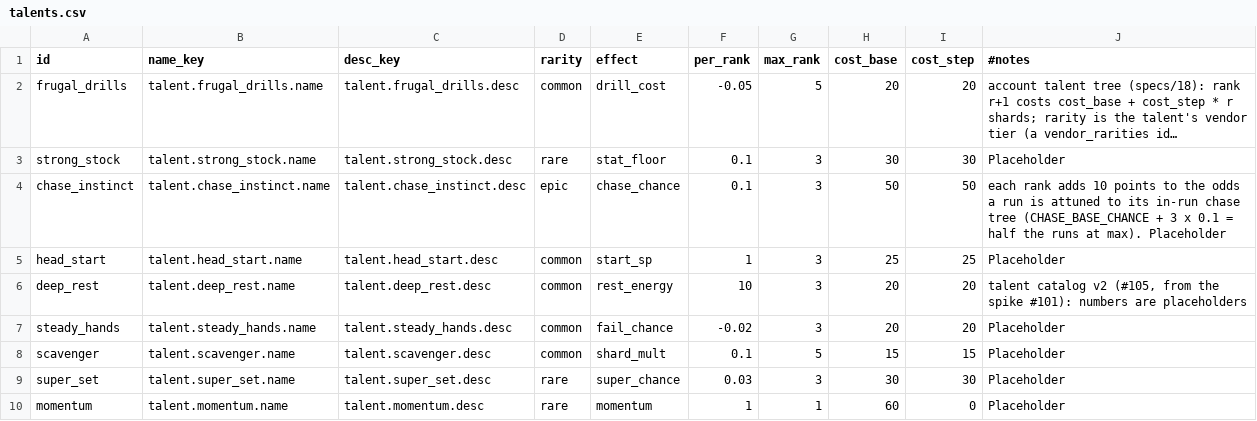
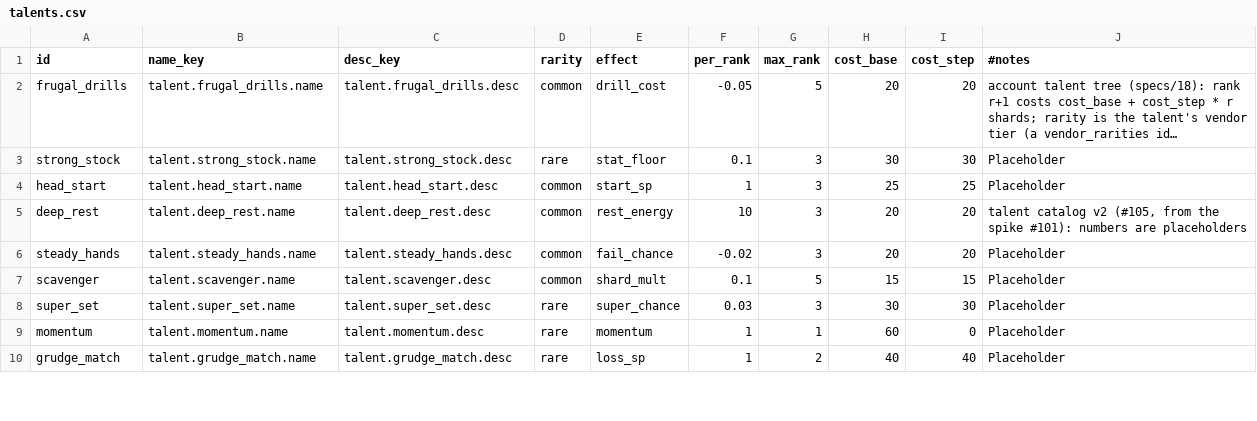
Before and after one commit to kjew2/MonStack, a CSV file: content_src/talents.csv, drawn as a sheet; only a part is shown; the shorter side is filled out with more unchanged rows; long unchanged cells end in …; the diff names each change by its address in the sheet, - before the commit and + after, or states it on an @@ line.

```diff
--- a/content_src/talents.csv
+++ b/content_src/talents.csv
-row 4: chase_instinct | talent.chase_instinct.name | talent.chase_instinct.desc | epic | chase_chance | 0.1 | 3 | 50 | 50 | each rank adds 10 points to the odds a run is attuned to its in-run chase tree (CHASE_BASE_CHANCE + 3 x 0.1 = half the runs at max). Placeholder
```
Also changed, not shown: content_src/constants.csv, content_src/strings.csv, 33 other files.
